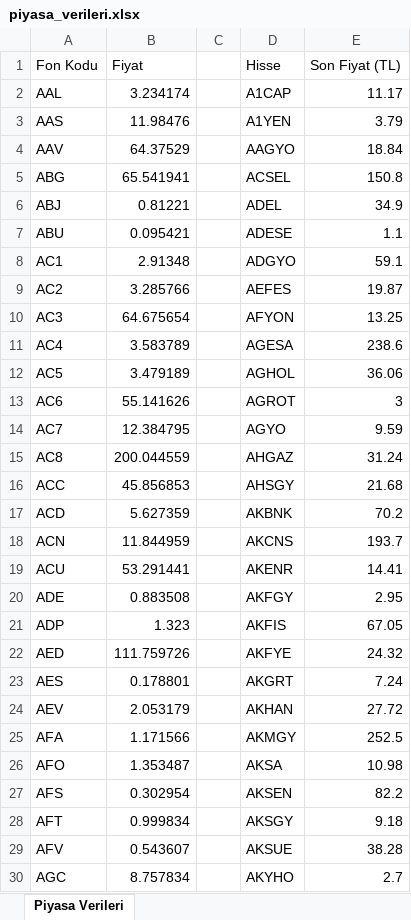
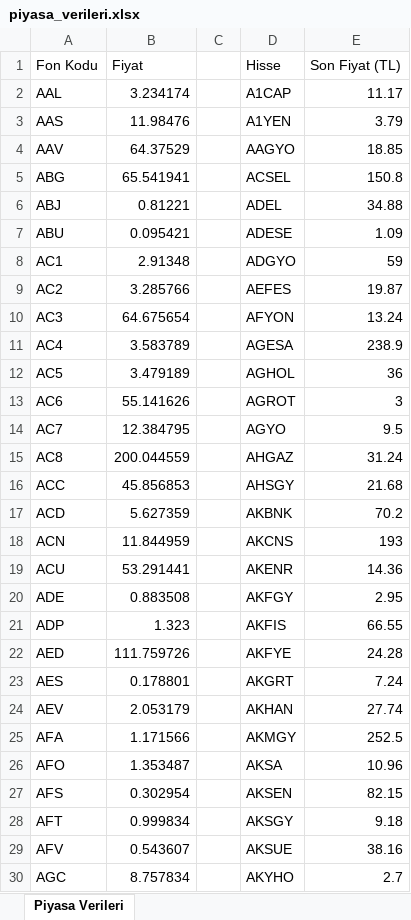
Before and after one commit to fkcengizhan-crypto/piyasa_verileri, an Excel workbook: piyasa_verileri.xlsx, sheet Piyasa Verileri, drawn as a sheet; only a part is shown; values as stored, in another font and other column widths than the file's, no borders; the diff covers the shown part only; the diff names each change by its address in the sheet, - before the commit and + after, or states it on an @@ line.

```diff
--- a/piyasa_verileri.xlsx (sheet Piyasa Verileri)
+++ b/piyasa_verileri.xlsx (sheet Piyasa Verileri)
-E4 (Son Fiyat (TL)): 18.84
+E4 (Son Fiyat (TL)): 18.85
-E6 (Son Fiyat (TL)): 34.9
+E6 (Son Fiyat (TL)): 34.88
-E7 (Son Fiyat (TL)): 1.1
+E7 (Son Fiyat (TL)): 1.09
-E8 (Son Fiyat (TL)): 59.1
+E8 (Son Fiyat (TL)): 59
-E10 (Son Fiyat (TL)): 13.25
+E10 (Son Fiyat (TL)): 13.24
-E11 (Son Fiyat (TL)): 238.6
+E11 (Son Fiyat (TL)): 238.9
-E12 (Son Fiyat (TL)): 36.06
+E12 (Son Fiyat (TL)): 36
-E14 (Son Fiyat (TL)): 9.59
+E14 (Son Fiyat (TL)): 9.5
-E18 (Son Fiyat (TL)): 193.7
+E18 (Son Fiyat (TL)): 193
-E19 (Son Fiyat (TL)): 14.41
+E19 (Son Fiyat (TL)): 14.36
-E21 (Son Fiyat (TL)): 67.05
+E21 (Son Fiyat (TL)): 66.55
-E22 (Son Fiyat (TL)): 24.32
+E22 (Son Fiyat (TL)): 24.28
-E24 (Son Fiyat (TL)): 27.72
+E24 (Son Fiyat (TL)): 27.74
-E26 (Son Fiyat (TL)): 10.98
+E26 (Son Fiyat (TL)): 10.96
-E27 (Son Fiyat (TL)): 82.2
+E27 (Son Fiyat (TL)): 82.15
-E29 (Son Fiyat (TL)): 38.28
+E29 (Son Fiyat (TL)): 38.16
```
Also changed, not shown: 447 edited cells elsewhere in this sheet, 1 other file.
